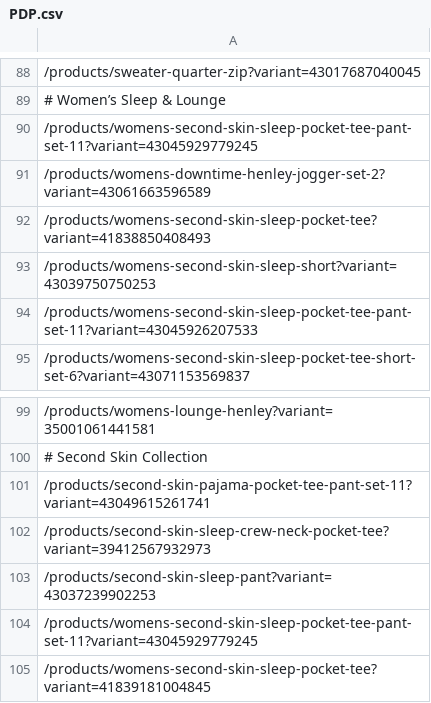
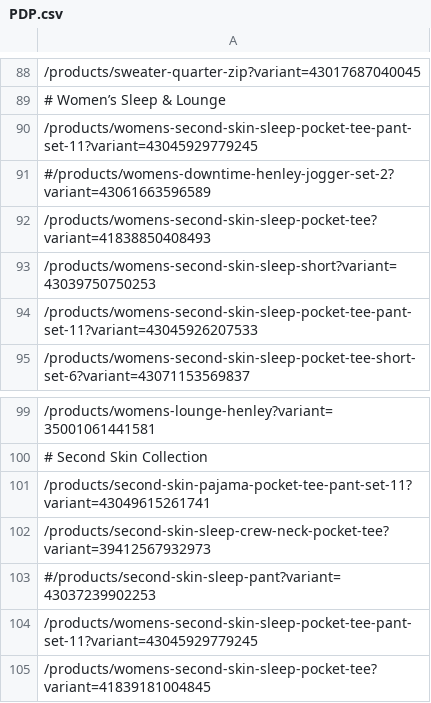
Before and after one commit to UblisJacob/TommyJohn-Automation-Backup, a CSV file: src/main/resources/PDP.csv, drawn as a sheet; only a part is shown, gaps mark what is left out; the diff covers the shown part only.

```diff
--- a/src/main/resources/PDP.csv
+++ b/src/main/resources/PDP.csv
@@ -90,3 +90,3 @@
 /products/womens-second-skin-sleep-pocket-tee-pant-set-11?variant=43045929779245
-/products/womens-downtime-henley-jogger-set-2?variant=43061663596589
+#/products/womens-downtime-henley-jogger-set-2?variant=43061663596589
 /products/womens-second-skin-sleep-pocket-tee?variant=41838850408493
@@ -102,3 +102,3 @@
 /products/second-skin-sleep-crew-neck-pocket-tee?variant=39412567932973
-/products/second-skin-sleep-pant?variant=43037239902253
+#/products/second-skin-sleep-pant?variant=43037239902253
 /products/womens-second-skin-sleep-pocket-tee-pant-set-11?variant=43045929779245
```
Also changed, not shown: 5 edited cells elsewhere in this file, 13 other files.
